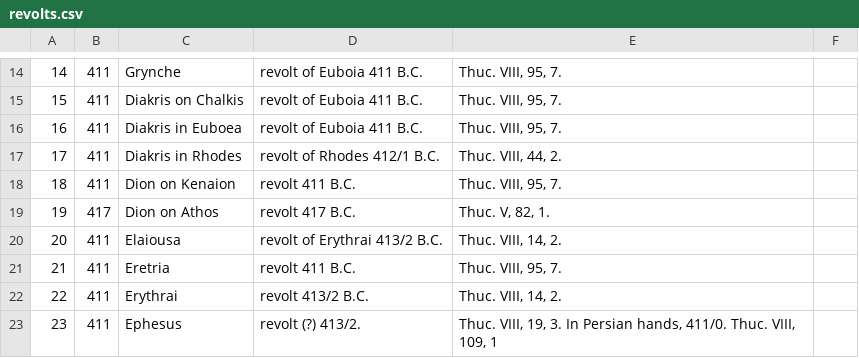
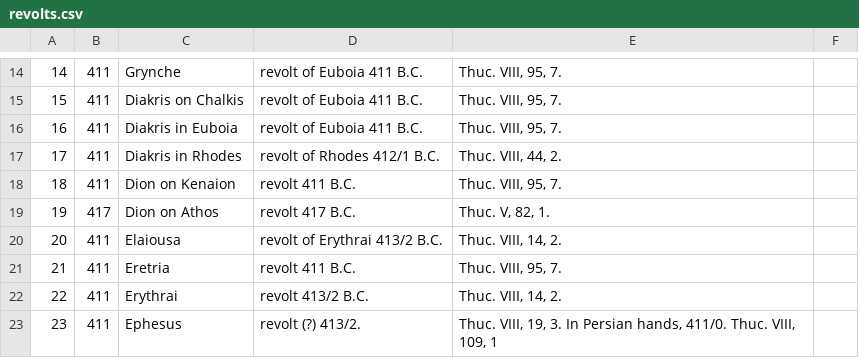
Before and after one commit to adamas-oui/mapping-atl, a CSV file: data/geo/revolts.csv, drawn as a sheet; only a part is shown, gaps mark what is left out.

Commit message:
Update revolts.csv

```diff
--- a/data/geo/revolts.csv
+++ b/data/geo/revolts.csv
@@ -15,3 +15,3 @@
 15,411,Diakris on Chalkis,revolt of Euboia 411 B.C.,"Thuc. VIII, 95, 7.",
-16,411,Diakris in Euboea,revolt of Euboia 411 B.C.,"Thuc. VIII, 95, 7.",
+16,411,Diakris in Euboia,revolt of Euboia 411 B.C.,"Thuc. VIII, 95, 7.",
 17,411,Diakris in Rhodes,revolt of Rhodes 412/1 B.C.,"Thuc. VIII, 44, 2.",
```
